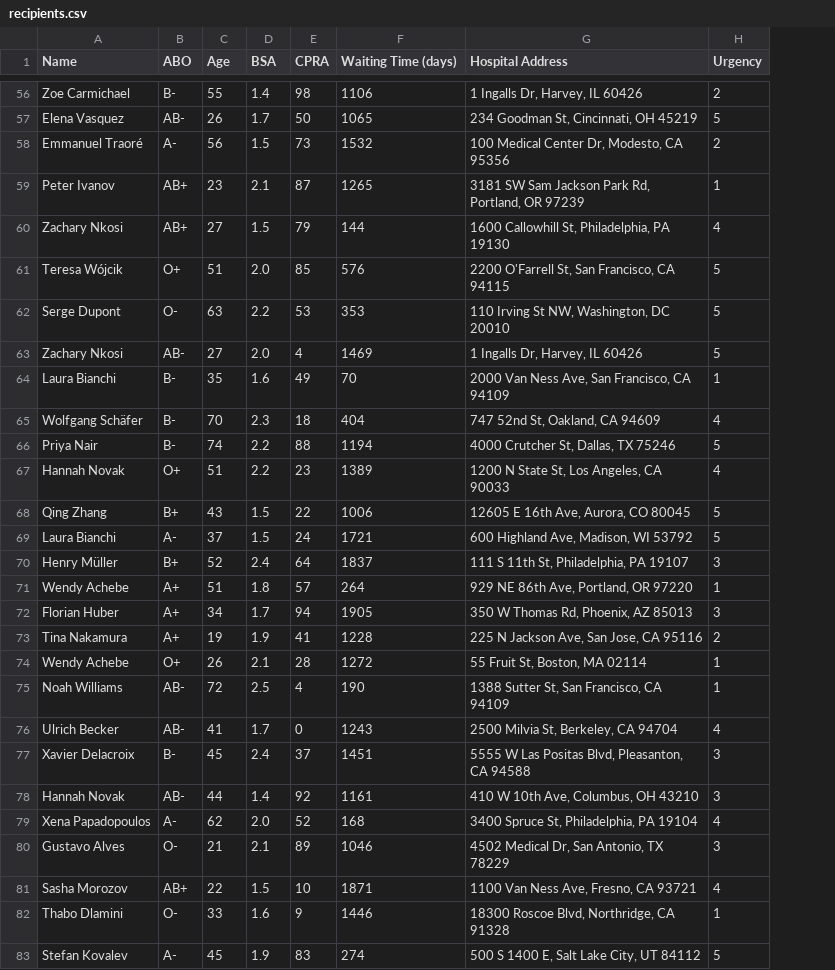
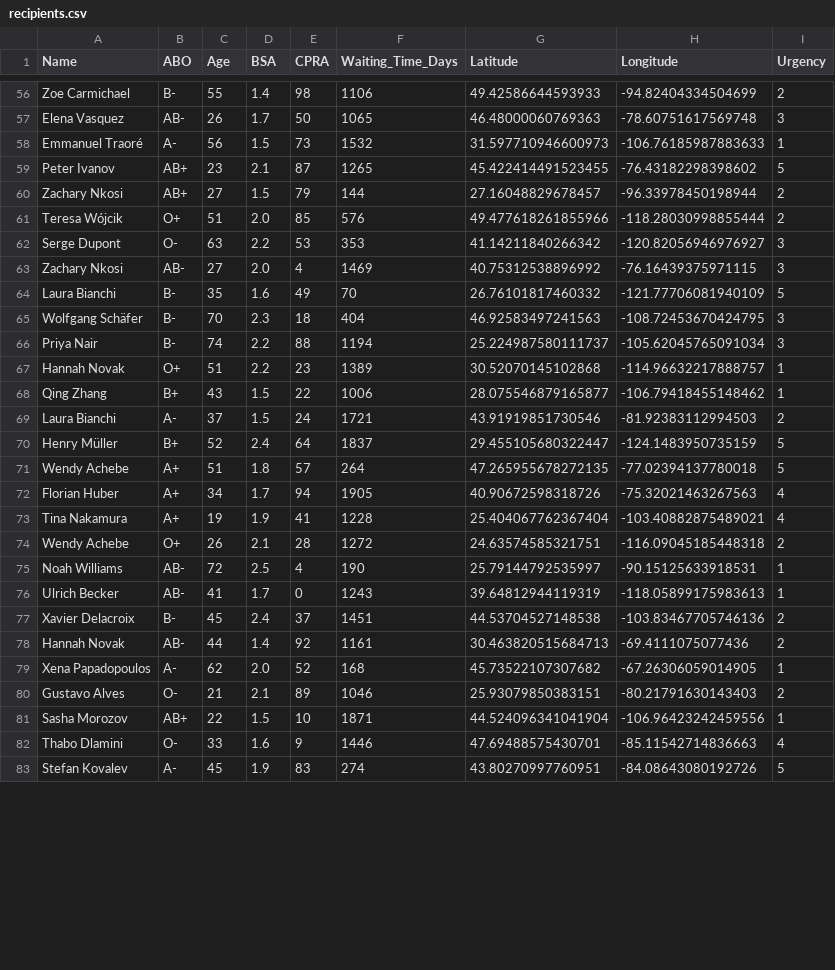
Before and after one commit to annajpark8-ux/hacktj26_shaa, a CSV file: recipients.csv, drawn as a sheet; only a part is shown, gaps mark what is left out; removed rows and columns are numbered as before the commit, all else as after; the diff covers the shown part only; the diff names each change by its address in the sheet, - before the commit and + after, or states it on an @@ line.

Commit message:
i changed the recipients to have long and lat instead of address

```diff
--- a/recipients.csv
+++ b/recipients.csv
-column G (Hospital Address), rows 56-83: 1 Ingalls Dr, Harvey, IL 60426 | 234 Goodman St, Cincinnati, OH 45219 | 100 Medical Center Dr, Modesto, CA 95356 | 3181 SW Sam Jackson Park Rd, Portland, OR 97239 | 1600 Callowhill St, Philadelphia, PA 19130 | 2200 O'Farrell St, San Francisco, CA 94115 | 110 Irving St NW, Washington, DC 20010 | 1 Ingalls Dr, Harvey, IL 60426 | 2000 Van Ness Ave, San Francisco, CA 94109 | 747 52nd St, Oakland, CA 94609 | 4000 Crutcher St, Dallas, TX 75246 | 1200 N State St, Los Angeles, CA 90033 | 12605 E 16th Ave, Aurora, CO 80045 | 600 Highland Ave, Madison, WI 53792 | 111 S 11th St, Philadelphia, PA 19107 | 929 NE 86th Ave, Portland, OR 97220 | 350 W Thomas Rd, Phoenix, AZ 85013 | 225 N Jackson Ave, San Jose, CA 95116 | 55 Fruit St, Boston, MA 02114 | 1388 Sutter St, San Francisco, CA 94109 | 2500 Milvia St, Berkeley, CA 94704 | 5555 W Las Positas Blvd, Pleasanton, CA 94588 | 410 W 10th Ave, Columbus, OH 43210 | 3400 Spruce St, Philadelphia, PA 19104 | 4502 Medical Dr, San Antonio, TX 78229 | 1100 Van Ness Ave, Fresno, CA 93721 | 18300 Roscoe Blvd, Northridge, CA 91328 | 500 S 1400 E, Salt Lake City, UT 84112
+column G (Latitude), rows 56-83: 49.42586644593933 | 46.48000060769363 | 31.597710946600973 | 45.422414491523455 | 27.16048829678457 | 49.477618261855966 | 41.14211840266342 | 40.75312538896992 | 26.76101817460332 | 46.92583497241563 | 25.224987580111737 | 30.52070145102868 | 28.075546879165877 | 43.91919851730546 | 29.455105680322447 | 47.265955678272135 | 40.90672598318726 | 25.404067762367404 | 24.63574585321751 | 25.79144792535997 | 39.64812944119319 | 44.53704527148538 | 30.463820515684713 | 45.73522107307682 | 25.93079850383151 | 44.524096341041904 | 47.69488575430701 | 43.80270997760951
+column H (Longitude), rows 56-83: -94.82404334504699 | -78.60751617569748 | -106.76185987883633 | -76.43182298398602 | -96.33978450198944 | -118.28030998855444 | -120.82056946976927 | -76.16439375971115 | -121.77706081940109 | -108.72453670424795 | -105.62045765091034 | -114.96632217888757 | -106.79418455148462 | -81.92383112994503 | -124.1483950735159 | -77.02394137780018 | -75.32021463267563 | -103.40882875489021 | -116.09045185448318 | -90.15125633918531 | -118.05899175983613 | -103.83467705746136 | -69.4111075077436 | -67.26306059014905 | -80.21791630143403 | -106.96423242459556 | -85.11542714836663 | -84.08643080192726
-F1: Waiting Time (days)
+F1: Waiting_Time_Days
-I57 (Urgency): 5
+I57 (Urgency): 3
-I58 (Urgency): 2
+I58 (Urgency): 1
-I59 (Urgency): 1
+I59 (Urgency): 5
-I60 (Urgency): 4
+I60 (Urgency): 2
-I61 (Urgency): 5
+I61 (Urgency): 2
-I62:I63 (Urgency): 5
+I62:I63 (Urgency): 3
-I64 (Urgency): 1
+I64 (Urgency): 5
-I65 (Urgency): 4
+I65 (Urgency): 3
-I66 (Urgency): 5
+I66 (Urgency): 3
-I67 (Urgency): 4
+I67 (Urgency): 1
-I68 (Urgency): 5
+I68 (Urgency): 1
-I69 (Urgency): 5
+I69 (Urgency): 2
-I70 (Urgency): 3
+I70 (Urgency): 5
-I71 (Urgency): 1
+I71 (Urgency): 5
-I72 (Urgency): 3
+I72 (Urgency): 4
-I73 (Urgency): 2
+I73 (Urgency): 4
-I74 (Urgency): 1
+I74 (Urgency): 2
-I76 (Urgency): 4
+I76 (Urgency): 1
-I77:I78 (Urgency): 3
+I77:I78 (Urgency): 2
-I79 (Urgency): 4
+I79 (Urgency): 1
-I80 (Urgency): 3
+I80 (Urgency): 2
-I81 (Urgency): 4
+I81 (Urgency): 1
-I82 (Urgency): 1
+I82 (Urgency): 4
```
Also changed, not shown: 65 edited cells elsewhere in this file, 1 other file.
